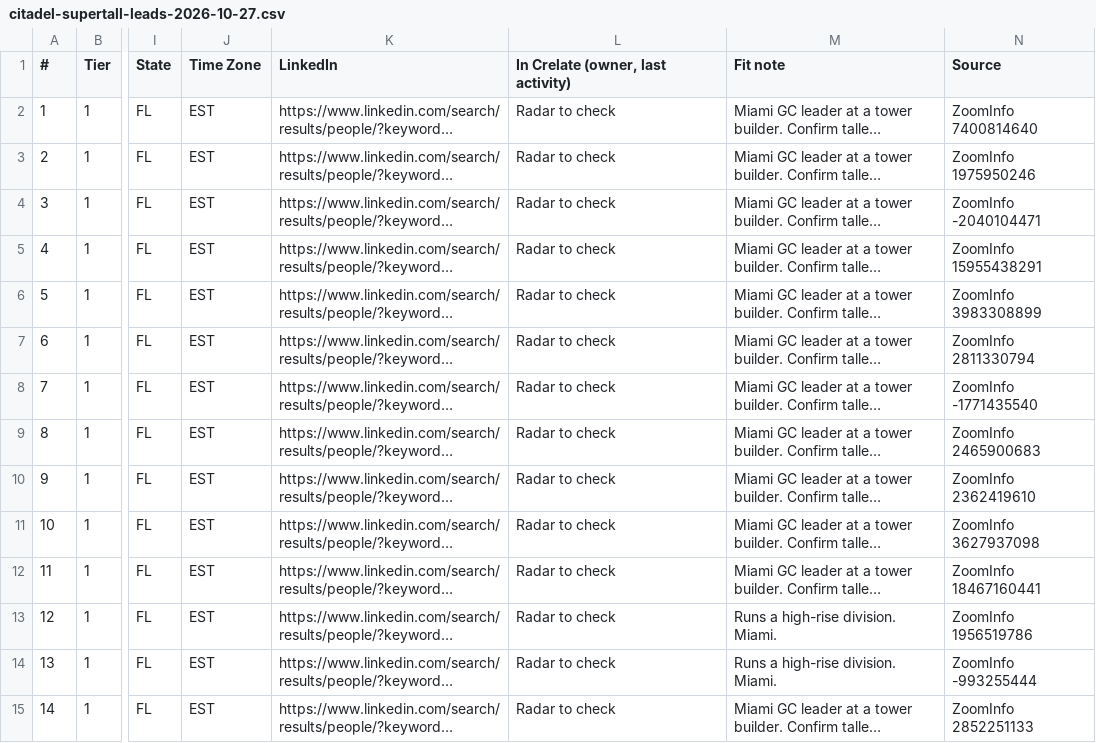
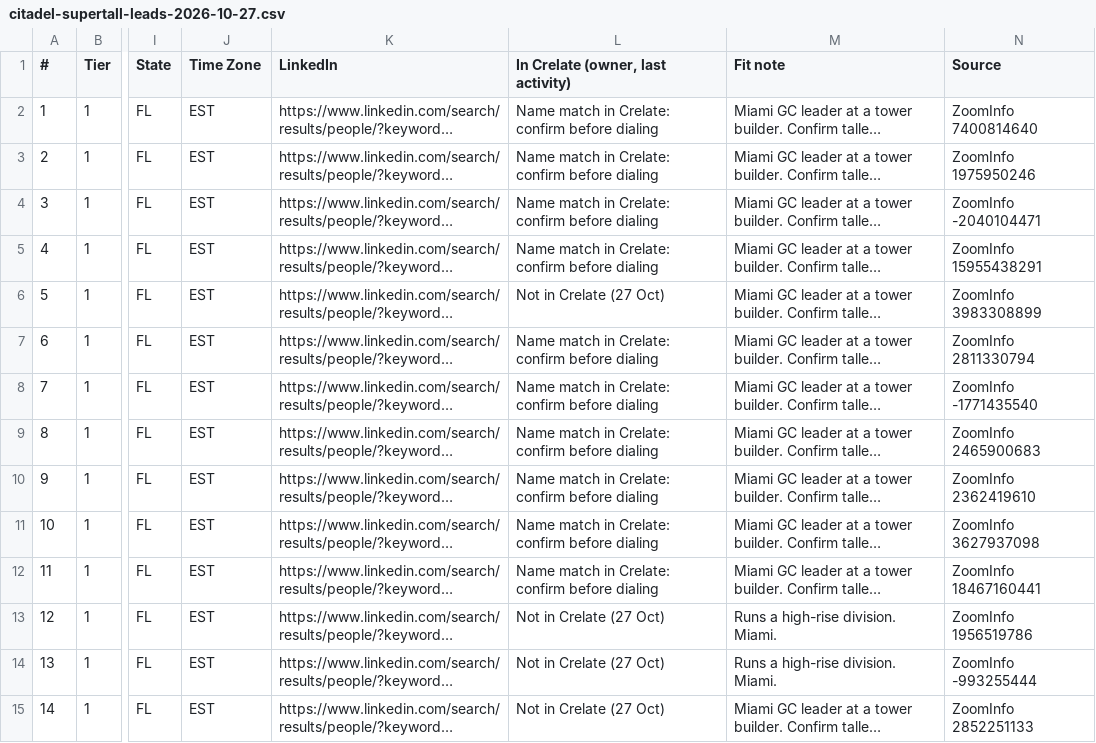
Before and after one commit to EdenExec/Agent-Builder, a CSV file: employees/scout/sheets/citadel-supertall-leads-2026-10-27.csv, drawn as a sheet; only a part is shown, gaps mark what is left out; long unchanged cells end in …; the diff covers the shown part only; the diff names each change by its address in the sheet, - before the commit and + after, or states it on an @@ line.

```diff
--- a/employees/scout/sheets/citadel-supertall-leads-2026-10-27.csv
+++ b/employees/scout/sheets/citadel-supertall-leads-2026-10-27.csv
-L2:L5: Radar to check
+L2:L5: Name match in Crelate: confirm before dialing
-L6: Radar to check
+L6: Not in Crelate (27 Oct)
-L7:L12: Radar to check
+L7:L12: Name match in Crelate: confirm before dialing
-L13:L15: Radar to check
+L13:L15: Not in Crelate (27 Oct)
```
Also changed, not shown: 102 edited cells elsewhere in this file, employees/scout/sheets/citadel-supertall-moss-referral-2026-10-27.csv, 1 other file.
